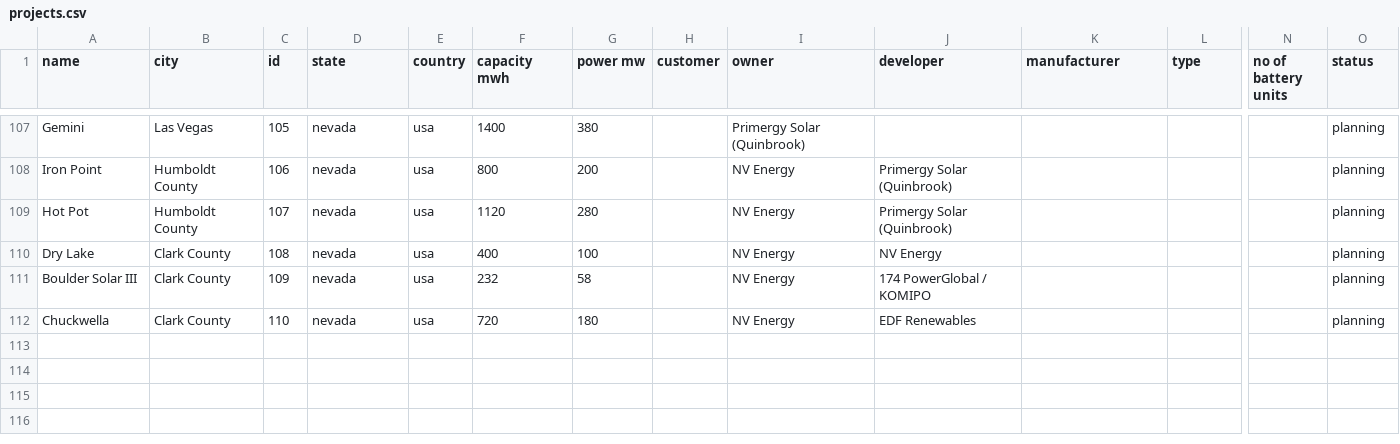
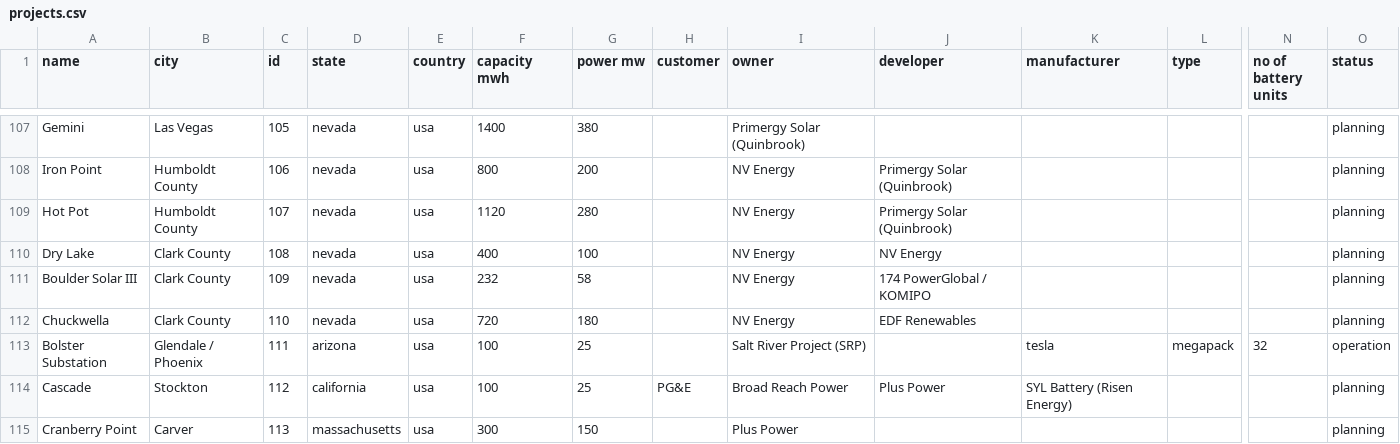
Before and after one commit to lorenz-g/tesla-megapack-tracker, a CSV file: projects.csv, drawn as a sheet; only a part is shown, gaps mark what is left out; rows hold the shown columns only; the diff covers the shown part only; the diff names each change by its address in the sheet, - before the commit and + after, or states it on an @@ line.

```diff
--- a/projects.csv
+++ b/projects.csv
+row 113: Bolster Substation | Glendale / Phoenix | 111 | arizona | usa | 100 | 25 |  | Salt River Project (SRP) |  | tesla | megapack | 32 | operation
+row 114: Cascade | Stockton | 112 | california | usa | 100 | 25 | PG&E | Broad Reach Power | Plus Power | SYL Battery (Risen Energy) |  |  | planning
+row 115: Cranberry Point | Carver | 113 | massachusetts | usa | 300 | 150 |  | Plus Power |  |  |  |  | planning
```
Also changed, not shown: 3 added rows and 2 edited cells elsewhere in this file, 1 other file.
